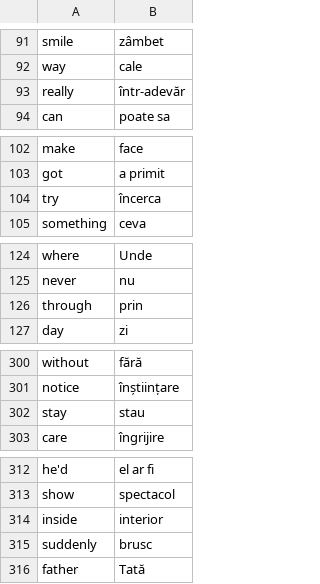
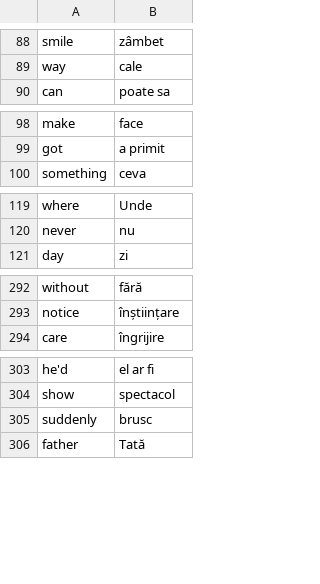
Before and after one commit to calimad25/Test_Your_English_App, a CSV file: data/words_to_learn.csv, drawn as a sheet; only a part is shown, gaps mark what is left out; removed rows and columns are numbered as before the commit, all else as after; the diff covers the shown part only; the diff names each change by its address in the sheet, - before the commit and + after, or states it on an @@ line.

```diff
--- a/data/words_to_learn.csv
+++ b/data/words_to_learn.csv
-row 93: really | într-adevăr
-row 104: try | încerca
-row 126: through | prin
-row 302: stay | stau
-row 314: inside | interior
```
Also changed, not shown: 1 added row and 8 removed rows elsewhere in this file, 1 other file.
